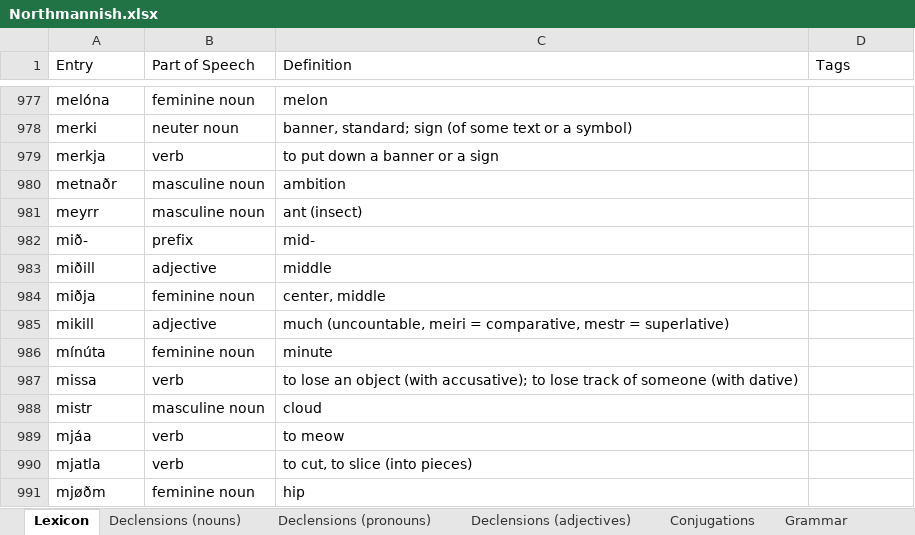
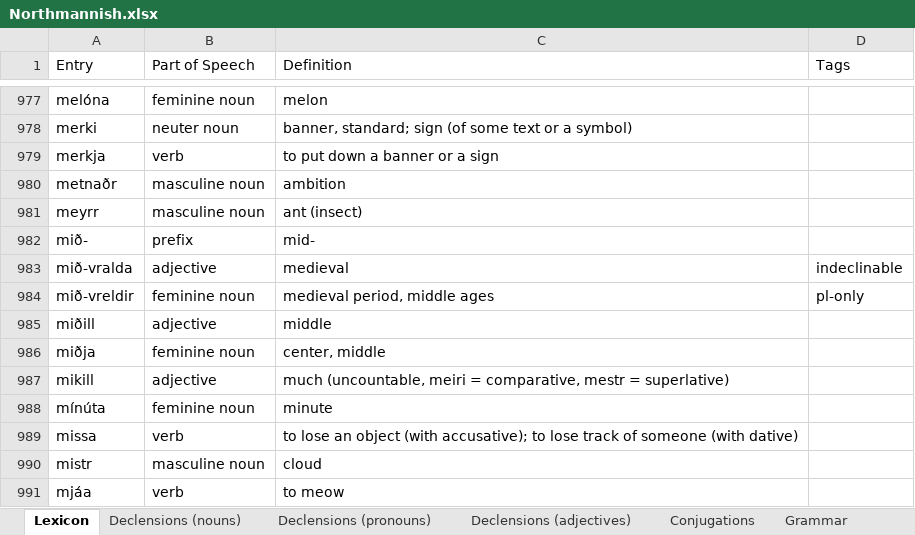
Before and after one commit to Oneo64/Aldraheimr2ndEdition, an Excel workbook: Literature/Languages/Northmannish.xlsx, sheet Lexicon, drawn as a sheet; only a part is shown, gaps mark what is left out; the shorter side is filled out with more unchanged rows; values as stored, in another font and other column widths than the file's, no borders; charts and pictures and table styles not drawn; the diff names each change by its address in the sheet, - before the commit and + after, or states it on an @@ line.

Commit message:
Update Northmannish.xlsx

```diff
--- a/Literature/Languages/Northmannish.xlsx (sheet Lexicon)
+++ b/Literature/Languages/Northmannish.xlsx (sheet Lexicon)
+row 983: mið-vralda | adjective | medieval | indeclinable
+row 984: mið-vreldir | feminine noun | medieval period, middle ages | pl-only
```
